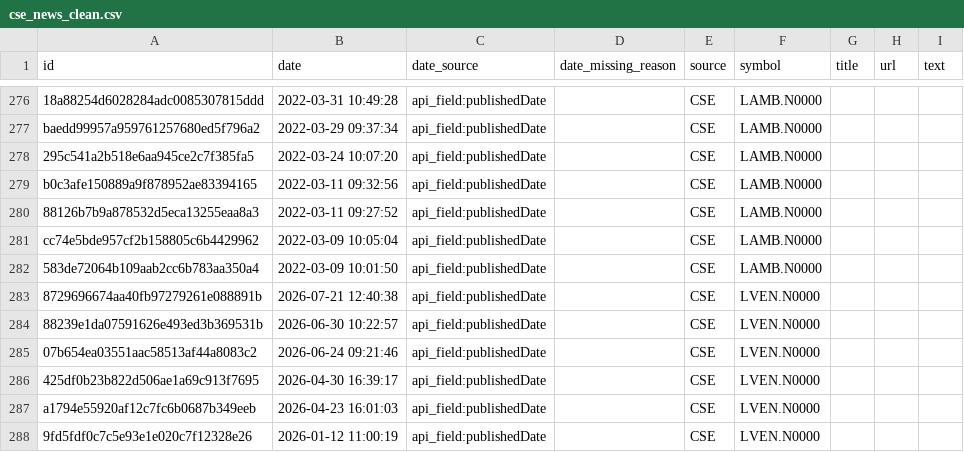
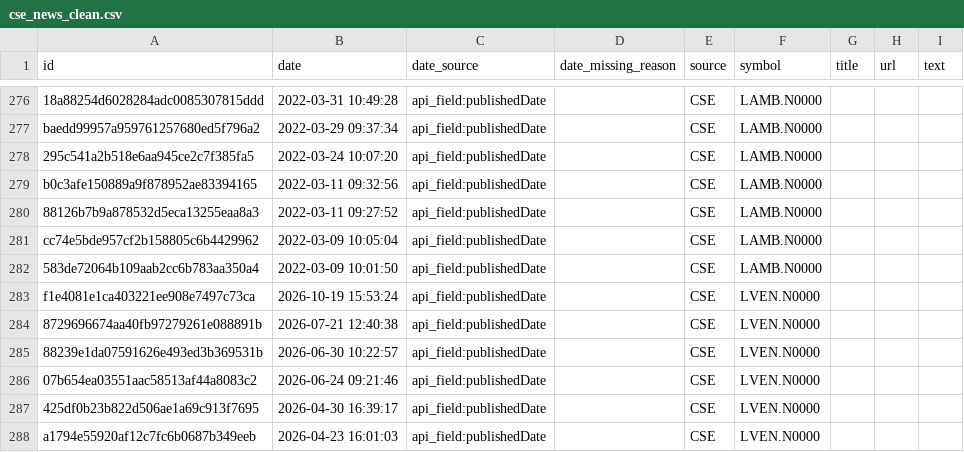
Before and after one commit to nimeshk03/cse_dataset, a CSV file: data/processed/news/cse_news_clean.csv, drawn as a sheet; only a part is shown, gaps mark what is left out; the shorter side is filled out with more unchanged rows; the diff names each change by its address in the sheet, - before the commit and + after, or states it on an @@ line.

```diff
--- a/data/processed/news/cse_news_clean.csv
+++ b/data/processed/news/cse_news_clean.csv
+row 283: f1e4081e1ca403221ee908e7497c73ca | 2026-10-19 15:53:24 | api_field:publishedDate |  | CSE | LVEN.N0000
```
Also changed, not shown: 8 other files.
